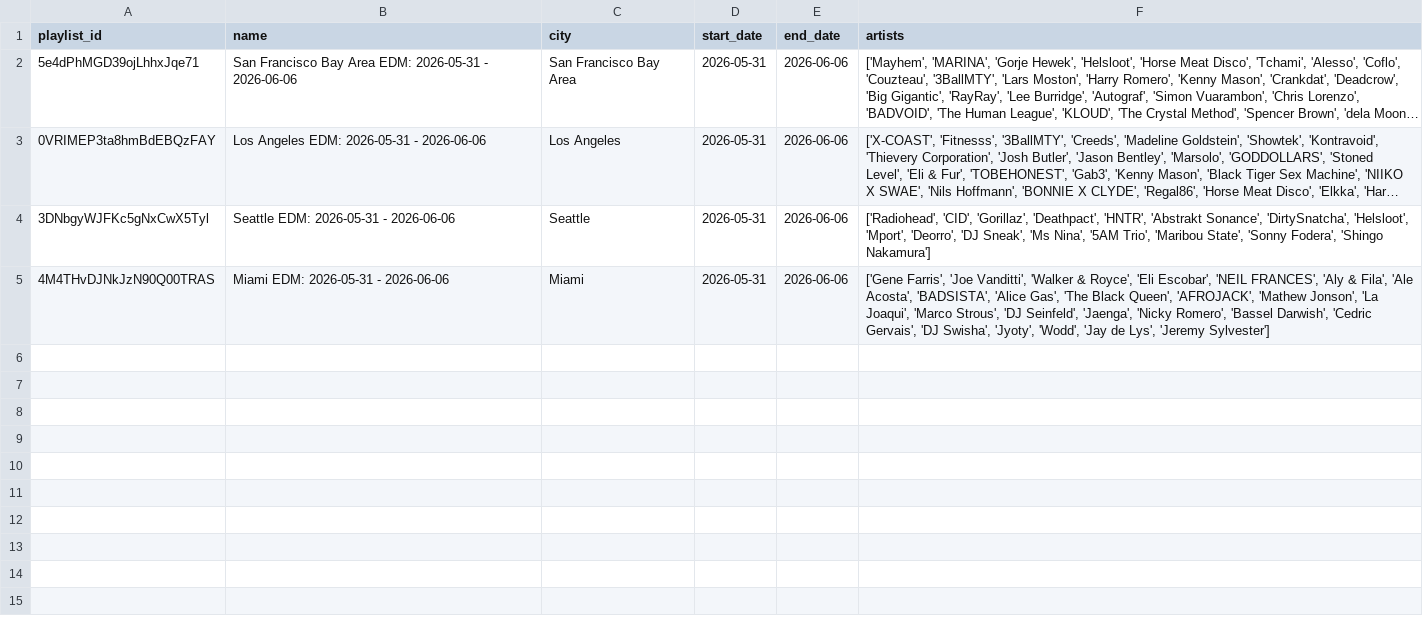
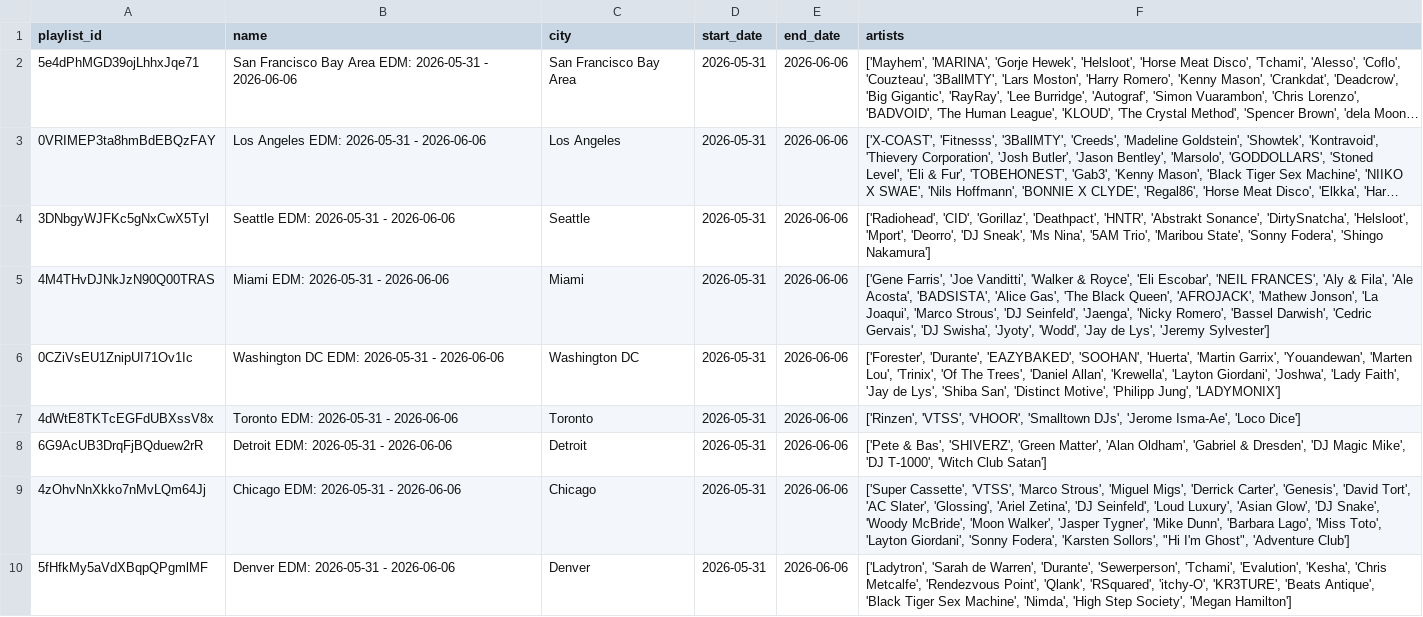
Before and after one commit to jkovinsky/make-edm, a CSV file: playlists.csv, drawn as a sheet; long unchanged cells end in ….

```diff
--- a/playlists.csv
+++ b/playlists.csv
@@ -5 +5,6 @@ playlist_id,name,city,start_date,end_date,artists
 4M4THvDJNkJzN90Q00TRAS,Miami EDM: 2026-05-31 - 2026-06-06,Miami,2026-05-31,2026-06-06,"['Gene Farris', 'Joe Vanditti', 'Walker & Royce', 'Eli Escobar', 'NEIL FRANCES', 'Aly & Fila', 'Ale Acosta', 'BADSISTA', 'Alice Gas', 'The Black Queen', 'AFROJACK', 'Mathew Jonson', 'La Joaqui', 'Marco Strous', 'DJ Seinfeld', 'Jaenga', 'Nicky Romero', 'Bassel Darwish', 'Cedric Gervais', 'DJ Swisha', 'Jyoty', 'Wodd', 'Jay de Lys', 'Jeremy Sylvester']"
+0CZiVsEU1ZnipUI71Ov1Ic,Washington DC EDM: 2026-05-31 - 2026-06-06,Washington DC,2026-05-31,2026-06-06,"['Forester', 'Durante', 'EAZYBAKED', 'SOOHAN', 'Huerta', 'Martin Garrix', 'Youandewan', 'Marten Lou', 'Trinix', 'Of The Trees', 'Daniel Allan', 'Krewella', 'Layton Giordani', 'Joshwa', 'Lady Faith', 'Jay de Lys', 'Shiba San', 'Distinct Motive', 'Philipp Jung', 'LADYMONIX']"
+4dWtE8TKTcEGFdUBXssV8x,Toronto EDM: 2026-05-31 - 2026-06-06,Toronto,2026-05-31,2026-06-06,"['Rinzen', 'VTSS', 'VHOOR', 'Smalltown DJs', 'Jerome Isma-Ae', 'Loco Dice']"
+6G9AcUB3DrqFjBQduew2rR,Detroit EDM: 2026-05-31 - 2026-06-06,Detroit,2026-05-31,2026-06-06,"['Pete & Bas', 'SHIVERZ', 'Green Matter', 'Alan Oldham', 'Gabriel & Dresden', 'DJ Magic Mike', 'DJ T-1000', 'Witch Club Satan']"
+4zOhvNnXkko7nMvLQm64Jj,Chicago EDM: 2026-05-31 - 2026-06-06,Chicago,2026-05-31,2026-06-06,"['Super Cassette', 'VTSS', 'Marco Strous', 'Miguel Migs', 'Derrick Carter', 'Genesis', 'David Tort', 'AC Slater', 'Glossing', 'Ariel Zetina', 'DJ Seinfeld', 'Loud Luxury', 'Asian Glow', 'DJ Snake', 'Woody McBride', 'Moon Walker', 'Jasper Tygner', 'Mike Dunn', 'Barbara Lago', 'Miss Toto', 'Layton Giordani', 'Sonny Fodera', 'Karsten Sollors', ""Hi I'm Ghost"", 'Adventure Club']"
+5fHfkMy5aVdXBqpQPgmlMF,Denver EDM: 2026-05-31 - 2026-06-06,Denver,2026-05-31,2026-06-06,"['Ladytron', 'Sarah de Warren', 'Durante', 'Sewerperson', 'Tchami', 'Evalution', 'Kesha', 'Chris Metcalfe', 'Rendezvous Point', 'Qlank', 'RSquared', 'itchy-O', 'KR3TURE', 'Beats Antique', 'Black Tiger Sex Machine', 'Nimda', 'High Step Society', 'Megan Hamilton']"
```
Also changed, not shown: 47 other files.
